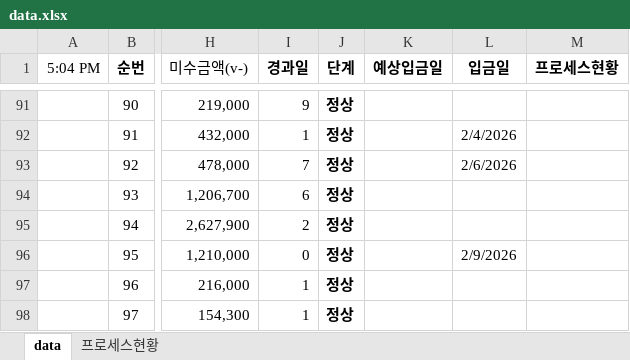
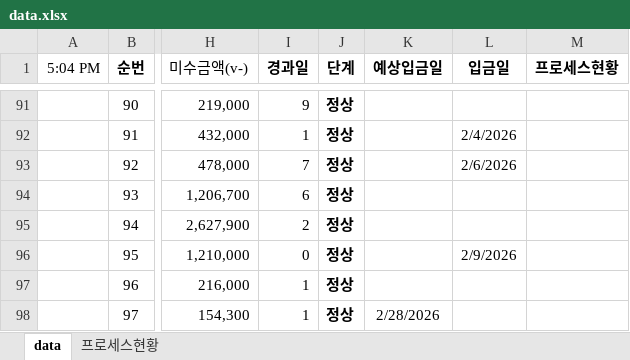
Before and after one commit to pourmc13546/payment-dashboard, an Excel workbook: data.xlsx, sheet data, drawn as a sheet; only a part is shown, gaps mark what is left out; values as stored, in another font and other column widths than the file's, no borders; conditional formats not drawn; the diff names each change by its address in the sheet, - before the commit and + after, or states it on an @@ line.

Commit message:
Update data.xlsx

```diff
--- a/data.xlsx (sheet data)
+++ b/data.xlsx (sheet data)
-K98 (예상입금일): (empty)
+K98 (예상입금일): 2/28/2026
```
